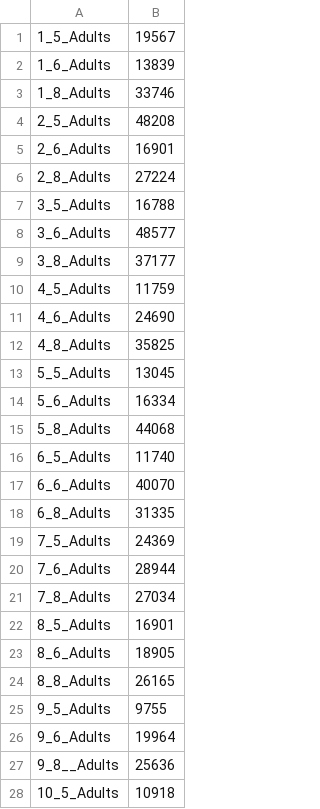
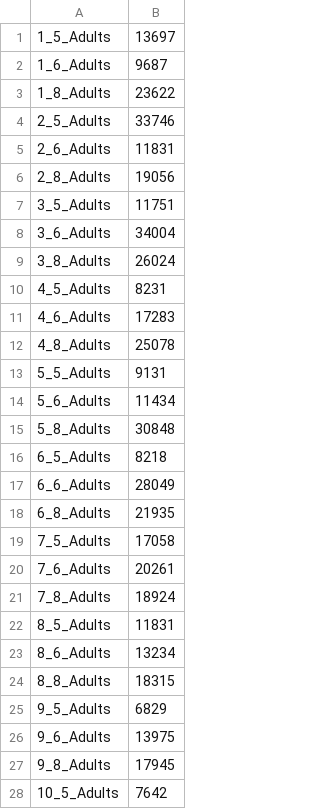
Before and after one commit to JeffreyMinucci/minucci_vp_mcmc, a CSV file: data/raw/adult_egg_data_converted.csv, drawn as a sheet; only a part is shown; the diff covers the shown part only.

Commit message:
add area to individual conversions for all data

```diff
--- a/data/raw/adult_egg_data_converted.csv
+++ b/data/raw/adult_egg_data_converted.csv
@@ -1,28 +1,28 @@
-1_5_Adults,19567
-1_6_Adults,13839
-1_8_Adults,33746
-2_5_Adults,48208
-2_6_Adults,16901
-2_8_Adults,27224
-3_5_Adults,16788
-3_6_Adults,48577
-3_8_Adults,37177
-4_5_Adults,11759
-4_6_Adults,24690
-4_8_Adults,35825
-5_5_Adults,13045
-5_6_Adults,16334
-5_8_Adults,44068
-6_5_Adults,11740
-6_6_Adults,40070
-6_8_Adults,31335
-7_5_Adults,24369
-7_6_Adults,28944
-7_8_Adults,27034
-8_5_Adults,16901
-8_6_Adults,18905
-8_8_Adults,26165
-9_5_Adults,9755
-9_6_Adults,19964
-9_8__Adults,25636
-10_5_Adults,10918
+1_5_Adults,13697
+1_6_Adults,9687
+1_8_Adults,23622
+2_5_Adults,33746
+2_6_Adults,11831
+2_8_Adults,19056
+3_5_Adults,11751
+3_6_Adults,34004
+3_8_Adults,26024
+4_5_Adults,8231
+4_6_Adults,17283
+4_8_Adults,25078
+5_5_Adults,9131
+5_6_Adults,11434
+5_8_Adults,30848
+6_5_Adults,8218
+6_6_Adults,28049
+6_8_Adults,21935
+7_5_Adults,17058
+7_6_Adults,20261
+7_8_Adults,18924
+8_5_Adults,11831
+8_6_Adults,13234
+8_8_Adults,18315
+9_5_Adults,6829
+9_6_Adults,13975
+9_8_Adults,17945
+10_5_Adults,7642
```
Also changed, not shown: 1 added row, 1 removed row and 31 edited cells elsewhere in this file, 4 other files.
